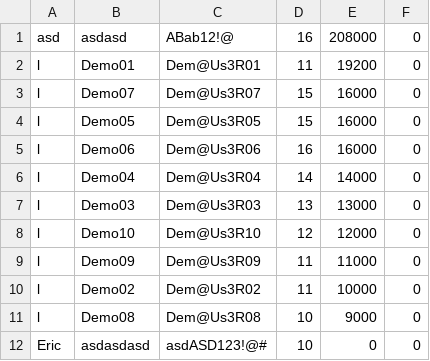
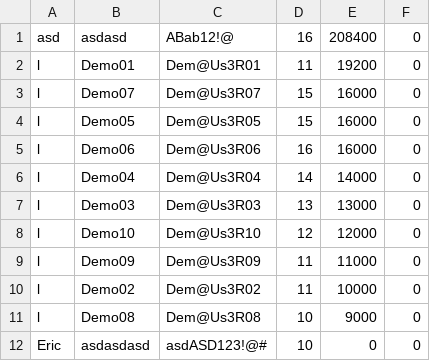
Before and after one commit to olaforest/Bomberman, a CSV file: Bomberman.csv, drawn as a sheet.

```diff
--- a/Bomberman.csv
+++ b/Bomberman.csv
@@ -1,2 +1,2 @@
-"asd","asdasd","ABab12!@","16","208000","0"
+"asd","asdasd","ABab12!@","16","208400","0"
 "l","Demo01","Dem@Us3R01","11","19200","0"
```
Also changed, not shown: 1 other file.
